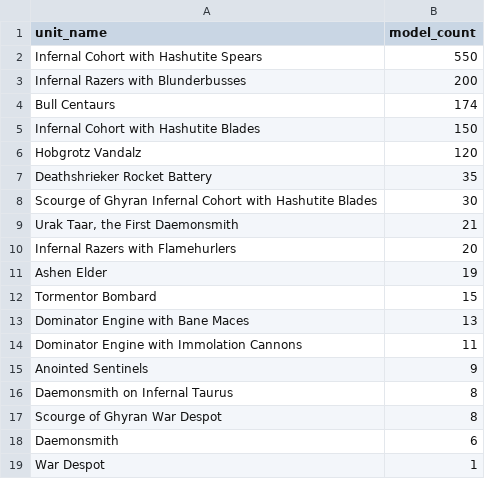
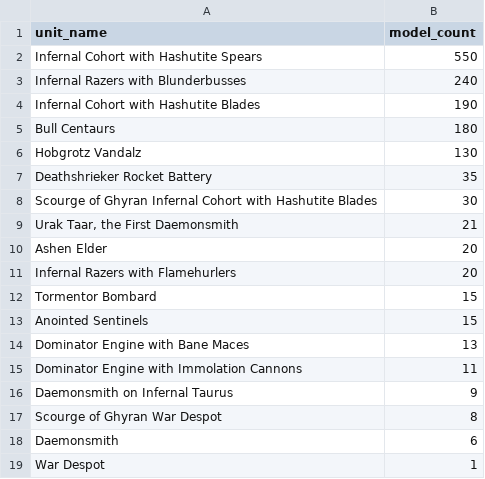
Before and after one commit to justinminsk/helsmiths-stats, a CSV file: summaries/combined/unit_model_counts.csv, drawn as a sheet.

```diff
--- a/summaries/combined/unit_model_counts.csv
+++ b/summaries/combined/unit_model_counts.csv
@@ -2,6 +2,6 @@ unit_name,model_count
 Infernal Cohort with Hashutite Spears,550
-Infernal Razers with Blunderbusses,200
-Bull Centaurs,174
-Infernal Cohort with Hashutite Blades,150
-Hobgrotz Vandalz,120
+Infernal Razers with Blunderbusses,240
+Infernal Cohort with Hashutite Blades,190
+Bull Centaurs,180
+Hobgrotz Vandalz,130
 Deathshrieker Rocket Battery,35
@@ -9,9 +9,9 @@ Scourge of Ghyran Infernal Cohort with Hashutite Blades,30
 "Urak Taar, the First Daemonsmith",21
+Ashen Elder,20
 Infernal Razers with Flamehurlers,20
-Ashen Elder,19
 Tormentor Bombard,15
+Anointed Sentinels,15
 Dominator Engine with Bane Maces,13
 Dominator Engine with Immolation Cannons,11
-Anointed Sentinels,9
-Daemonsmith on Infernal Taurus,8
+Daemonsmith on Infernal Taurus,9
 Scourge of Ghyran War Despot,8
```
Also changed, not shown: summaries/combined/list_level_summary.csv, summaries/combined/unit_presence_percent.csv, 22 other files.
